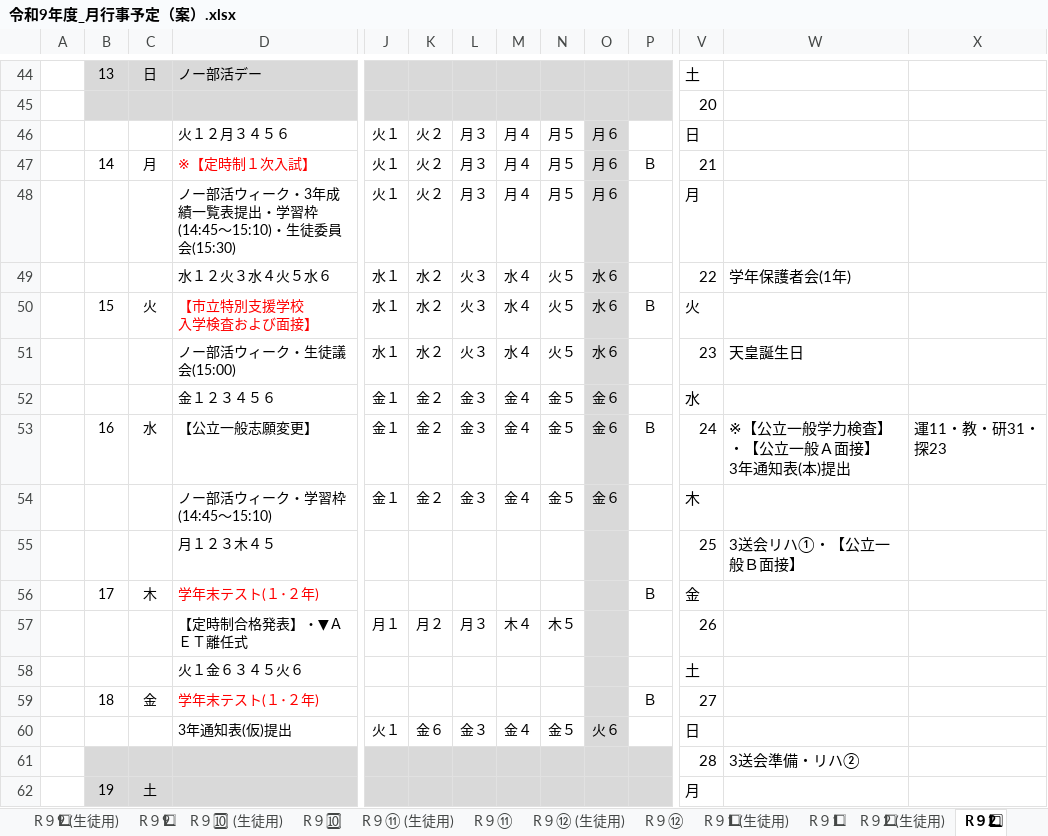
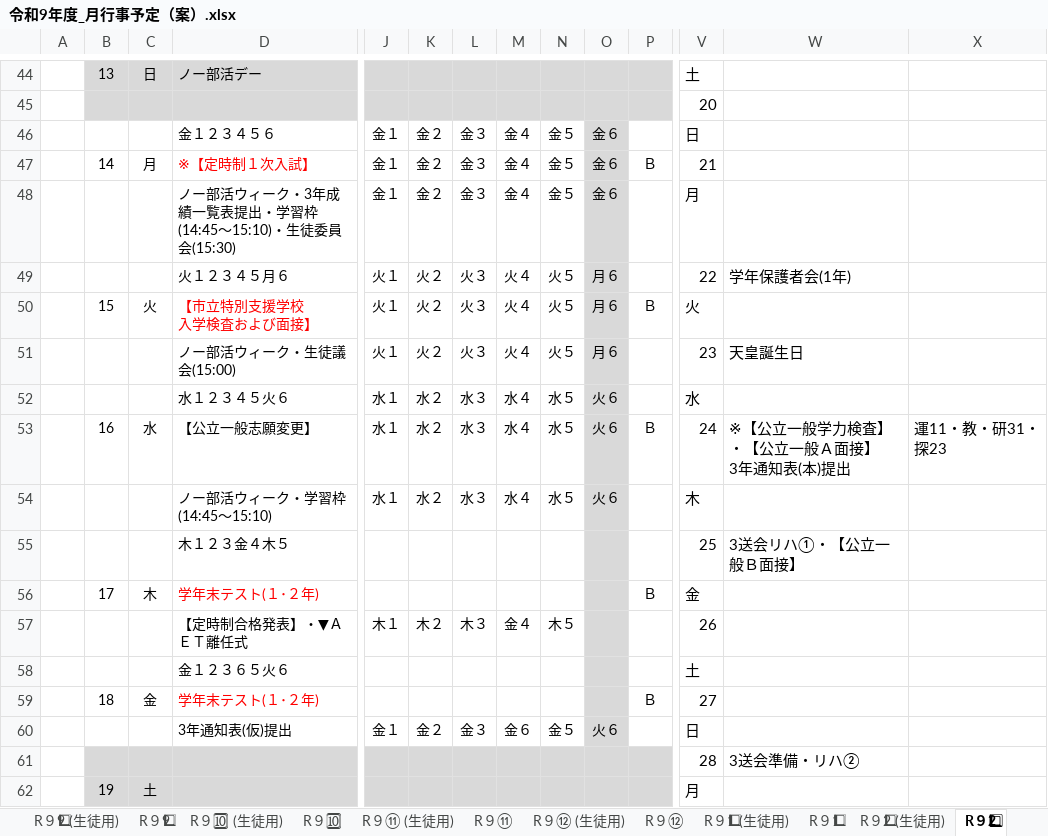
Before and after one commit to nanosa730/update, an Excel workbook: 令和9年度_月行事予定（案）.xlsx, sheet R９2⃣, drawn as a sheet; only a part is shown, gaps mark what is left out; values as stored, in another font and other column widths than the file's, no borders; removed rows and columns are numbered as before the commit, all else as after; rows hold the shown columns only; ↵ is a line break in a cell; the diff covers the shown part only; the diff names each change by its address in the sheet, - before the commit and + after, or states it on an @@ line.

```diff
--- a/令和9年度_月行事予定（案）.xlsx (sheet R９2⃣)
+++ b/令和9年度_月行事予定（案）.xlsx (sheet R９2⃣)
-row 46:  |  |  | 火１２月３４５６ | 火１ | 火２ | 月３ | 月４ | 月５ | 月６ |  | 日
-row 47:  | 14 | 月 | ※【定時制１次入試】 | 火１ | 火２ | 月３ | 月４ | 月５ | 月６ | Ｂ | 21
-row 48:  |  |  | ノー部活ウィーク・3年成績一覧表提出・学習枠(14:45〜15:10)・生徒委員会(15:30) | 火１ | 火２ | 月３ | 月４ | 月５ | 月６ |  | 月
-row 49:  |  |  | 水１２火３水４火５水６ | 水１ | 水２ | 火３ | 水４ | 火５ | 水６ |  | 22 | 学年保護者会(1年)
-row 50:  | 15 | 火 | 【市立特別支援学校 ↵ 入学検査および面接】 | 水１ | 水２ | 火３ | 水４ | 火５ | 水６ | Ｂ | 火
-row 51:  |  |  | ノー部活ウィーク・生徒議会(15:00) | 水１ | 水２ | 火３ | 水４ | 火５ | 水６ |  | 23 | 天皇誕生日
-V46: 水
+V46: 日
-B47: 16
+B47: 14
-C47: 水
+C47: 月
-D47: 【公立一般志願変更】
+D47: ※【定時制１次入試】
-D47 text colour: black
+D47 text colour: #FF0000
-V47: 24
+V47: 21
-W47: ※【公立一般学力検査】・【公立一般Ａ面接】 ↵ 3年通知表(本)提出
+W47: (empty)
-X47: 運11・教・研31・探23
+X47: (empty)
-D48: ノー部活ウィーク・学習枠(14:45〜15:10)
+D48: ノー部活ウィーク・3年成績一覧表提出・学習枠(14:45〜15:10)・生徒委員会(15:30)
-V48: 木
+V48: 月
+row 49:  |  |  | 火１２３４５月６ | 火１ | 火２ | 火３ | 火４ | 火５ | 月６ |  | 22 | 学年保護者会(1年)
+row 50:  | 15 | 火 | 【市立特別支援学校 ↵ 入学検査および面接】 | 火１ | 火２ | 火３ | 火４ | 火５ | 月６ | Ｂ | 火
+row 51:  |  |  | ノー部活ウィーク・生徒議会(15:00) | 火１ | 火２ | 火３ | 火４ | 火５ | 月６ |  | 23 | 天皇誕生日
+row 52:  |  |  | 水１２３４５火６ | 水１ | 水２ | 水３ | 水４ | 水５ | 火６ |  | 水
+row 53:  | 16 | 水 | 【公立一般志願変更】 | 水１ | 水２ | 水３ | 水４ | 水５ | 火６ | Ｂ | 24 | ※【公立一般学力検査】・【公立一般Ａ面接】 ↵ 3年通知表(本)提出 | 運11・教・研31・探23
+row 54:  |  |  | ノー部活ウィーク・学習枠(14:45〜15:10) | 水１ | 水２ | 水３ | 水４ | 水５ | 火６ |  | 木
-D55: 月１２３木４５
+D55: 木１２３金４木５
-J57: 月１
+J57: 木１
-K57: 月２
+K57: 木２
-L57: 月３
+L57: 木３
-M57: 木４
+M57: 金４
-D58: 火１金６３４５火６
+D58: 金１２３６５火６
-J60: 火１
+J60: 金１
-K60: 金６
+K60: 金２
-M60: 金４
+M60: 金６
```
Also changed, not shown: 15 added rows, 15 removed rows and 65 edited cells elsewhere in this sheet, sheet R９1⃣ (生徒用), sheet R９1⃣, sheet R９2⃣ (生徒用), sheet R９6⃣, sheet R９6⃣ (生徒用), sheet R９🔟, 15 more sheets, 令和9年度_授業数カウント.xlsx, 6 other files.
